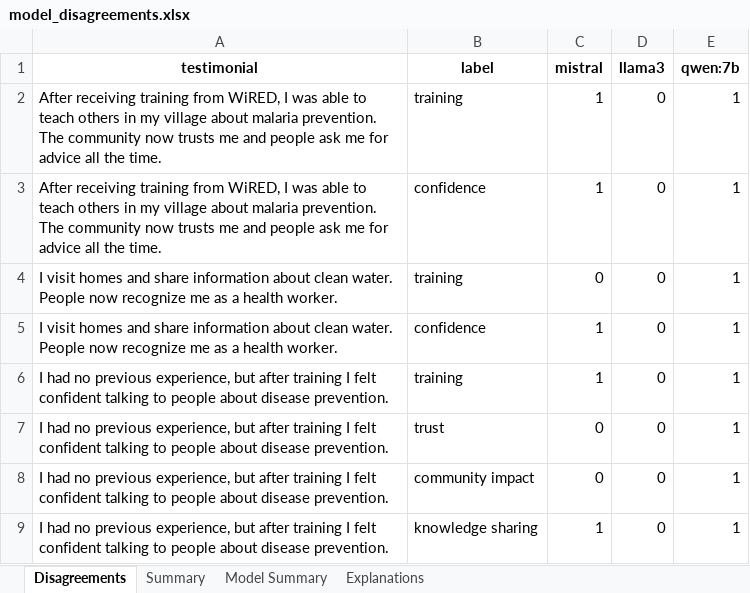
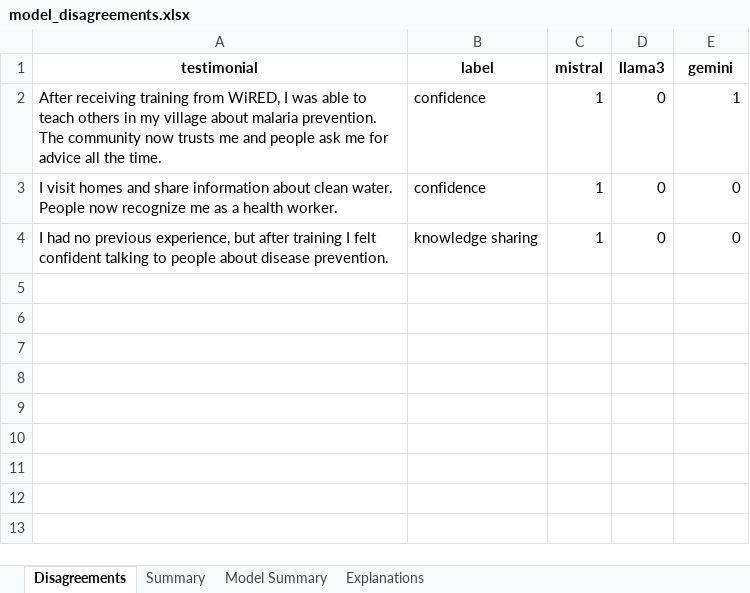
Before and after one commit to SeanBL/chw-tap, an Excel workbook: data/outputs/model_disagreements.xlsx, sheet Disagreements, drawn as a sheet; values as stored, in another font and other column widths than the file's, no borders; removed rows and columns are numbered as before the commit, all else as after; the diff names each change by its address in the sheet, - before the commit and + after, or states it on an @@ line.

Commit message:
adjust gemini model

```diff
--- a/data/outputs/model_disagreements.xlsx (sheet Disagreements)
+++ b/data/outputs/model_disagreements.xlsx (sheet Disagreements)
-E1: qwen:7b
+E1: gemini
-row 2: After receiving training from WiRED, I was able to teach others in my village about malaria prevention. The community now trusts me and people ask me for advice all the time. | training | 1 | 0 | 1
-row 4: I visit homes and share information about clean water. People now recognize me as a health worker. | training | 0 | 0 | 1
-E3 (gemini): 1
+E3 (gemini): 0
-row 6: I had no previous experience, but after training I felt confident talking to people about disease prevention. | training | 1 | 0 | 1
-row 7: I had no previous experience, but after training I felt confident talking to people about disease prevention. | trust | 0 | 0 | 1
-row 8: I had no previous experience, but after training I felt confident talking to people about disease prevention. | community impact | 0 | 0 | 1
-E4 (gemini): 1
+E4 (gemini): 0
```
Also changed, not shown: sheet Summary, sheet Model Summary, sheet Explanations, data/outputs/concept_frequency_consensus.xlsx, data/outputs/irr_scores.xlsx, 7 other files.
